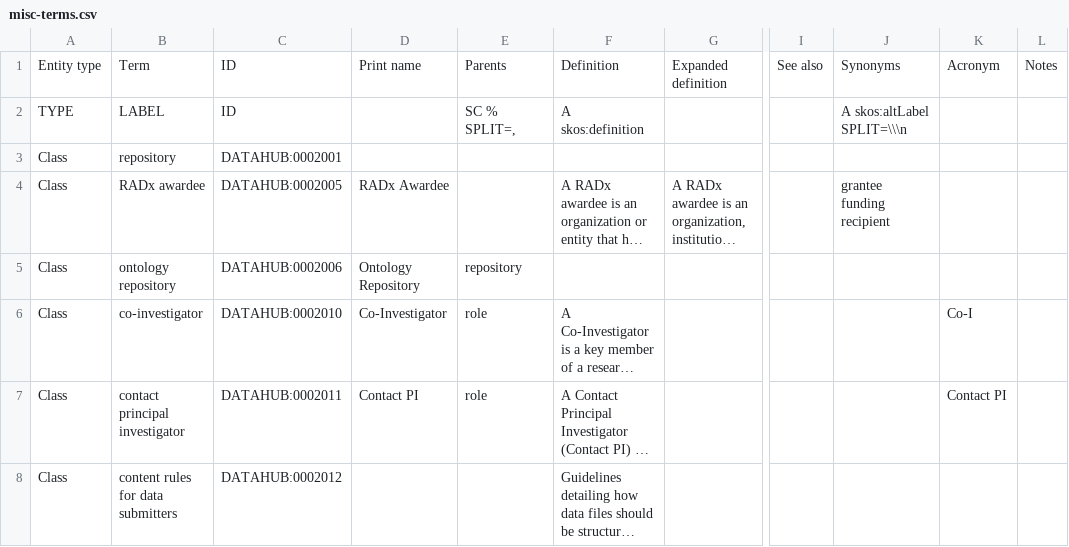
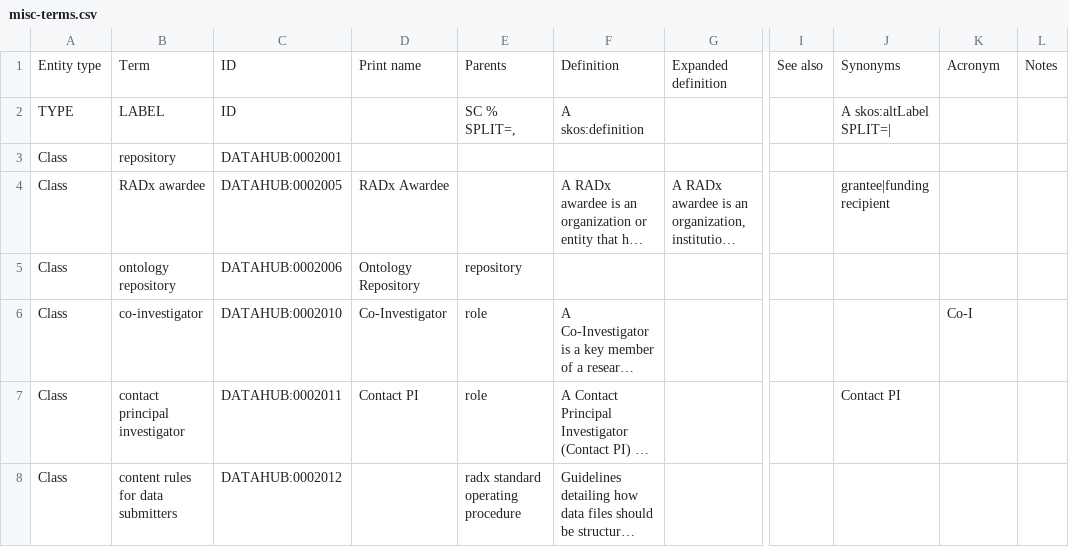
Before and after one commit to bmir-radx/radx-datahub-ontology, a CSV file: misc-terms.csv, drawn as a sheet; only a part is shown, gaps mark what is left out; long unchanged cells end in …; ↵ is a line break in a cell; the diff covers the shown part only; the diff names each change by its address in the sheet, - before the commit and + after, or states it on an @@ line.

```diff
--- a/misc-terms.csv
+++ b/misc-terms.csv
-J2: A skos:altLabel SPLIT=\\\n
+J2: A skos:altLabel SPLIT=|
-J4: grantee ↵ funding recipient
+J4: grantee|funding recipient
-J7: (empty)
+J7: Contact PI
-K7: Contact PI
+K7: (empty)
-E8: (empty)
+E8: radx standard operating procedure
```
Also changed, not shown: 2 added rows and 41 edited cells elsewhere in this file, data-element-terms.csv, data-terms.csv, 3 other files.
